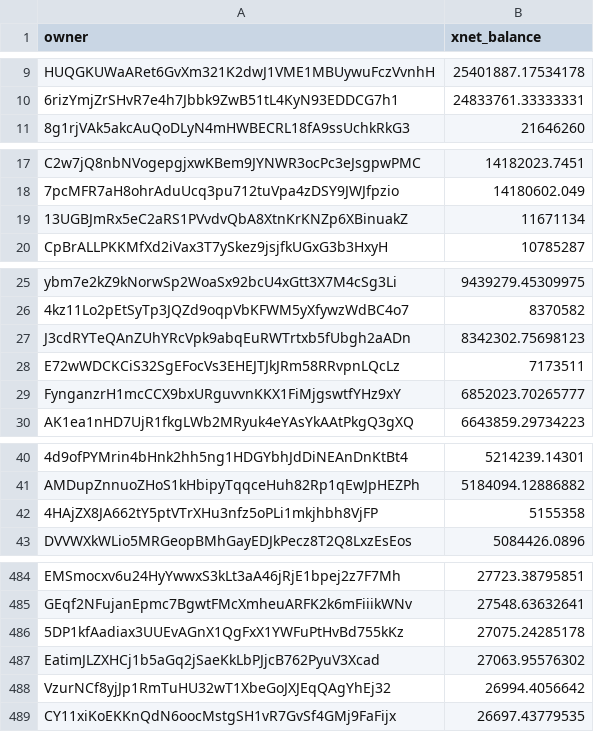
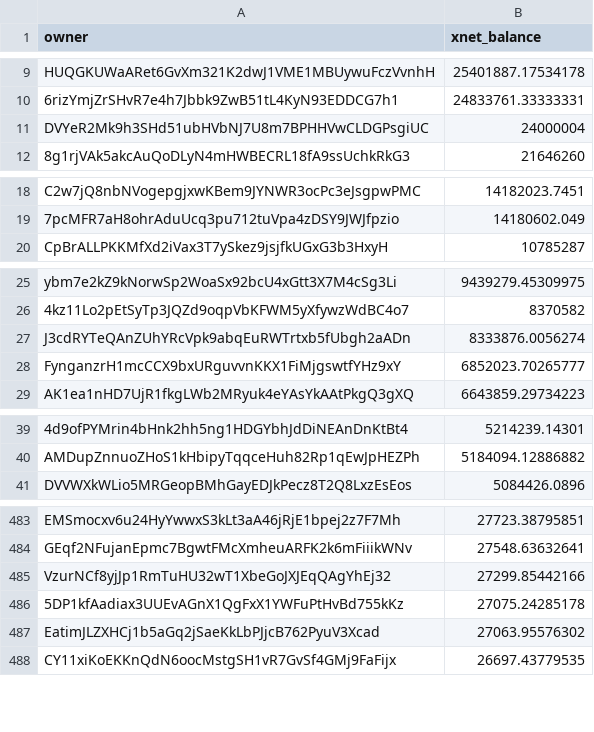
Before and after one commit to xnet-community-data/xnet-data-integration, a CSV file: data/derived/xnet_owner_balances.csv, drawn as a sheet; only a part is shown, gaps mark what is left out; removed rows and columns are numbered as before the commit, all else as after; the diff covers the shown part only; the diff names each change by its address in the sheet, - before the commit and + after, or states it on an @@ line.

Commit message:
Publish XNET live state (full)

```diff
--- a/data/derived/xnet_owner_balances.csv
+++ b/data/derived/xnet_owner_balances.csv
+row 11: DVYeR2Mk9h3SHd51ubHVbNJ7U8m7BPHHVwCLDGPsgiUC | 24000004
-row 19: 13UGBJmRx5eC2aRS1PVvdvQbA8XtnKrKNZp6XBinuakZ | 11671134
-B27 (xnet_balance): 8342302.75698123
+B27 (xnet_balance): 8333876.0056274
-row 28: E72wWDCKCiS32SgEFocVs3EHEJTJkJRm58RRvpnLQcLz | 7173511
-row 42: 4HAjZX8JA662tY5ptVTrXHu3nfz5oPLi1mkjhbh8VjFP | 5155358
+row 485: VzurNCf8yjJp1RmTuHU32wT1XbeGoJXJEqQAgYhEj32 | 27299.85442166
-row 488: VzurNCf8yjJp1RmTuHU32wT1XbeGoJXJEqQAgYhEj32 | 26994.4056642
```
Also changed, not shown: 3 added rows, 4 removed rows and 2 edited cells elsewhere in this file, 17 other files.
